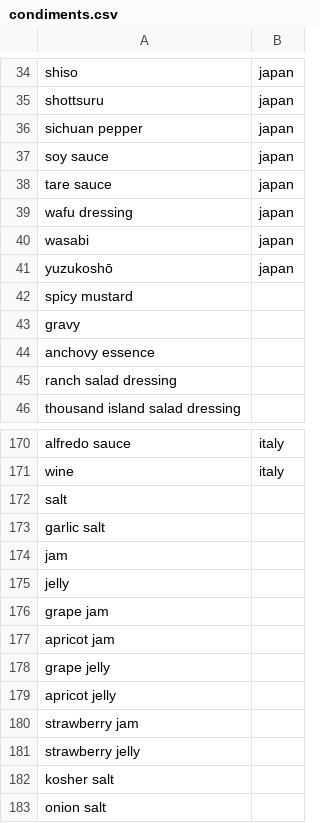
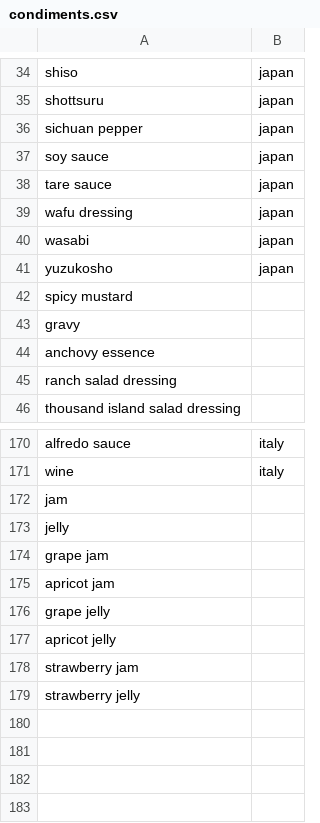
Before and after one commit to MarkoSterbentz/nlp-recipe-chatbot, a CSV file: ingredients/condiments.csv, drawn as a sheet; only a part is shown, gaps mark what is left out.

Commit message:
Updated the lists.

```diff
--- a/ingredients/condiments.csv
+++ b/ingredients/condiments.csv
@@ -40,3 +40,3 @@ wafu dressing,japan
 wasabi,japan
-yuzukoshō,japan
+yuzukosho,japan
 spicy mustard,
@@ -171,4 +171,2 @@ alfredo sauce,italy
 wine ,italy
-salt,
-garlic salt,
 jam,
@@ -181,3 +179 @@ strawberry jam,
 strawberry jelly,
-kosher salt,
-onion salt,
```
Also changed, not shown: ingredients/pasta_unhealthy.csv, 1 other file.
